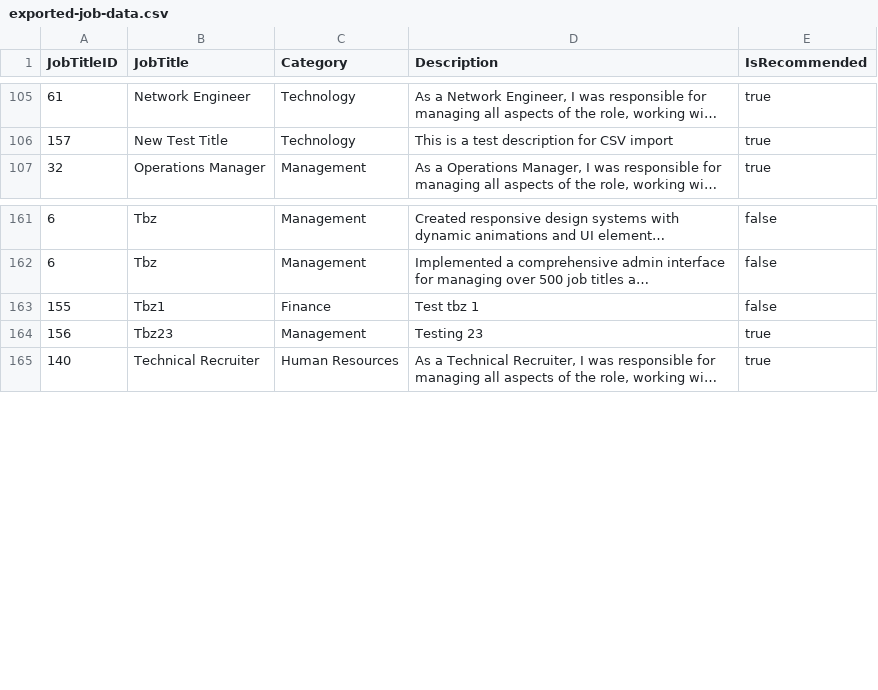
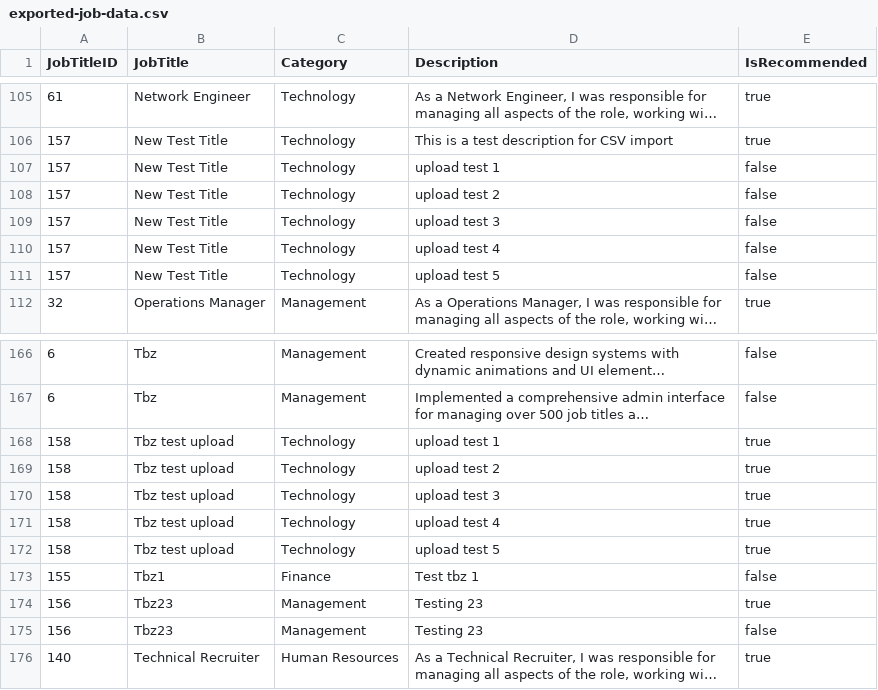
Before and after one commit to Tbz8123/TbzResumeBuilderNew, a CSV file: exported-job-data.csv, drawn as a sheet; only a part is shown, gaps mark what is left out; long unchanged cells end in …; the diff names each change by its address in the sheet, - before the commit and + after, or states it on an @@ line.

```diff
--- a/exported-job-data.csv
+++ b/exported-job-data.csv
+row 107: 157 | New Test Title | Technology | upload test 1 | false
+row 108: 157 | New Test Title | Technology | upload test 2 | false
+row 109: 157 | New Test Title | Technology | upload test 3 | false
+row 110: 157 | New Test Title | Technology | upload test 4 | false
+row 111: 157 | New Test Title | Technology | upload test 5 | false
+row 168: 158 | Tbz test upload | Technology | upload test 1 | true
+row 169: 158 | Tbz test upload | Technology | upload test 2 | true
+row 170: 158 | Tbz test upload | Technology | upload test 3 | true
+row 171: 158 | Tbz test upload | Technology | upload test 4 | true
+row 172: 158 | Tbz test upload | Technology | upload test 5 | true
+row 175: 156 | Tbz23 | Management | Testing 23 | false
```
Also changed, not shown: 3 other files.
